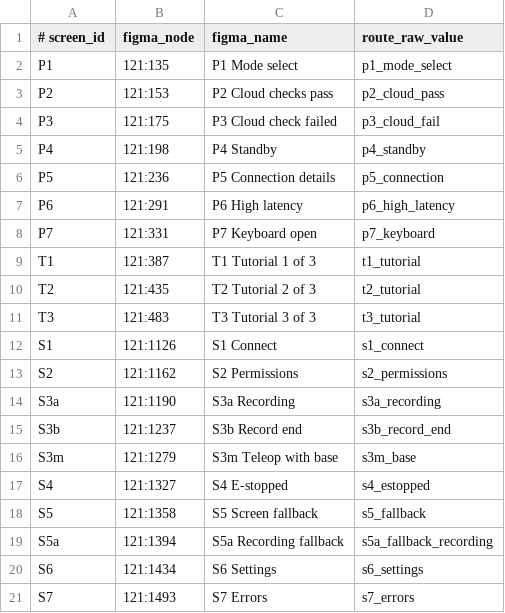
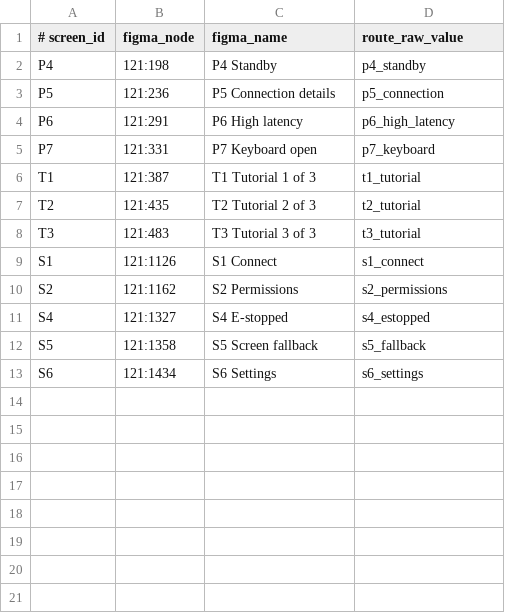
Before and after one commit to WIDM/teleop-ios, a TSV file: .cursor/skills/verify-teleop-ios/scripts/frames.tsv, drawn as a sheet; the diff names each change by its address in the sheet, - before the commit and + after, or states it on an @@ line.

Commit message:
Drop the removed screens from the verification recipes
The verification notes and the Figma compare list still named mode
select, the cloud checks, recording, base mode and the errors screen.
They now list the twelve screens the app has, describe Disconnect as
staying on the connect screen, and say where a fresh install and a later
launch open.

```diff
--- a/.cursor/skills/verify-teleop-ios/scripts/frames.tsv
+++ b/.cursor/skills/verify-teleop-ios/scripts/frames.tsv
-row 2: P1 | 121:135 | P1 Mode select | p1_mode_select
-row 3: P2 | 121:153 | P2 Cloud checks pass | p2_cloud_pass
-row 4: P3 | 121:175 | P3 Cloud check failed | p3_cloud_fail
-row 14: S3a | 121:1190 | S3a Recording | s3a_recording
-row 15: S3b | 121:1237 | S3b Record end | s3b_record_end
-row 16: S3m | 121:1279 | S3m Teleop with base | s3m_base
-row 19: S5a | 121:1394 | S5a Recording fallback | s5a_fallback_recording
-row 21: S7 | 121:1493 | S7 Errors | s7_errors
```
Also changed, not shown: 9 other files.
